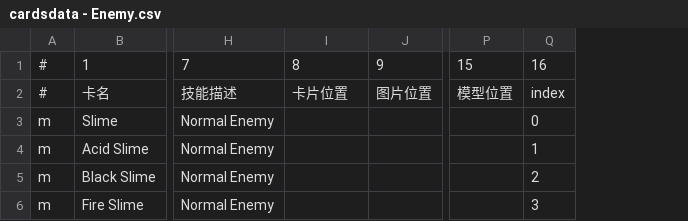
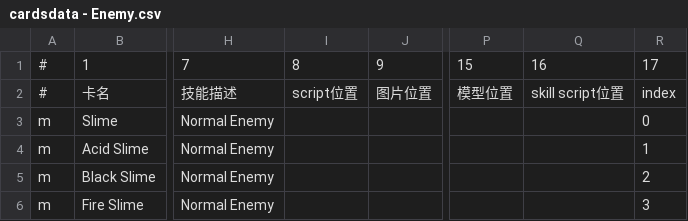
Before and after one commit to killua-y/MonsterLab, a CSV file: Assets/Datas/cardsdata - Enemy.csv, drawn as a sheet; only a part is shown, gaps mark what is left out; addresses are those after the commit; the diff names each change by its address in the sheet, - before the commit and + after, or states it on an @@ line.

```diff
--- a/Assets/Datas/cardsdata - Enemy.csv
+++ b/Assets/Datas/cardsdata - Enemy.csv
+column Q, rows 1-2: 16 | skill script位置
-R1: 16
+R1: 17
-I2: 卡片位置
+I2: script位置
```
Also changed, not shown: Assets/Datas/cardsdata - AllCards.csv, 23 other files.
